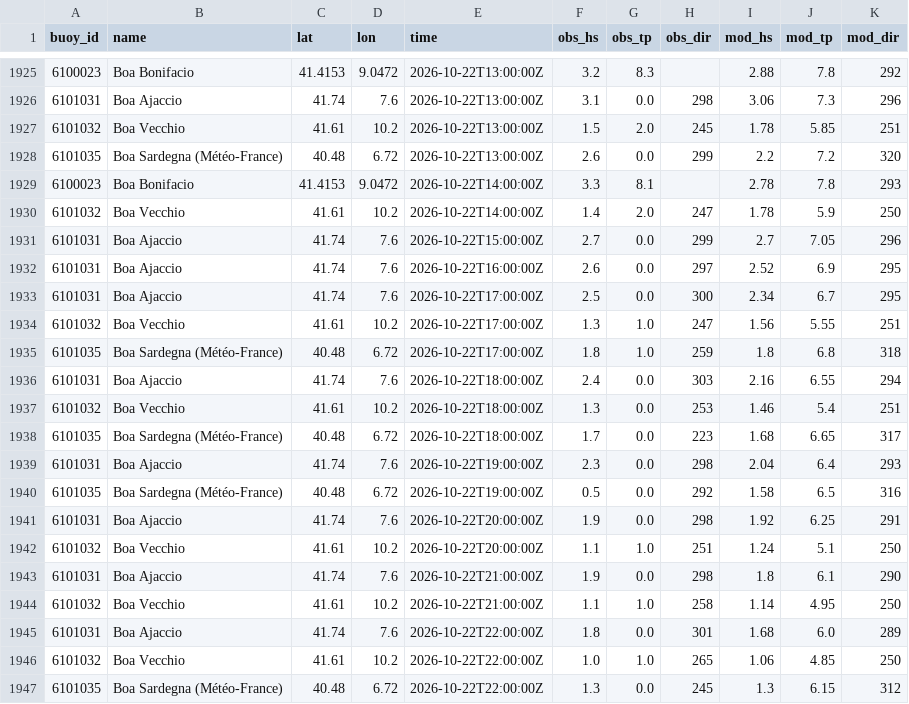
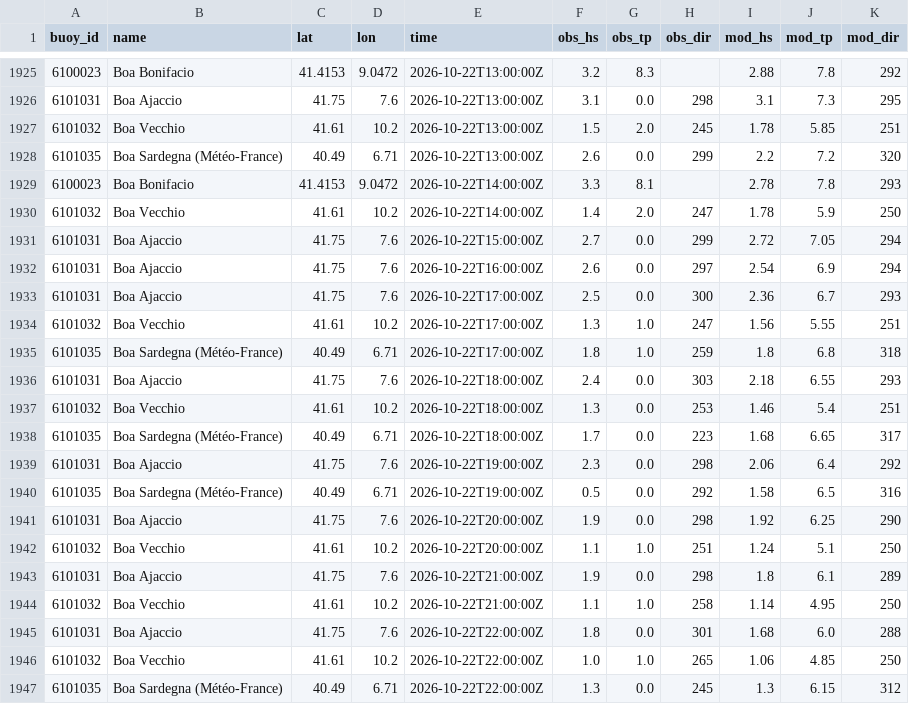
Before and after one commit to devskip/waves, a CSV file: buoy_history.csv, drawn as a sheet; only a part is shown, gaps mark what is left out; the diff covers the shown part only.

```diff
--- a/buoy_history.csv
+++ b/buoy_history.csv
@@ -1925,23 +1925,23 @@ buoy_id,name,lat,lon,time,obs_hs,obs_tp,obs_dir,mod_hs,mod_tp,mod_dir
 6100023,Boa Bonifacio,41.4153,9.0472,2026-10-22T13:00:00Z,3.2,8.3,,2.88,7.8,292
-6101031,Boa Ajaccio,41.74,7.6,2026-10-22T13:00:00Z,3.1,0.0,298,3.06,7.3,296
+6101031,Boa Ajaccio,41.75,7.6,2026-10-22T13:00:00Z,3.1,0.0,298,3.1,7.3,295
 6101032,Boa Vecchio,41.61,10.2,2026-10-22T13:00:00Z,1.5,2.0,245,1.78,5.85,251
-6101035,Boa Sardegna (Météo-France),40.48,6.72,2026-10-22T13:00:00Z,2.6,0.0,299,2.2,7.2,320
+6101035,Boa Sardegna (Météo-France),40.49,6.71,2026-10-22T13:00:00Z,2.6,0.0,299,2.2,7.2,320
 6100023,Boa Bonifacio,41.4153,9.0472,2026-10-22T14:00:00Z,3.3,8.1,,2.78,7.8,293
 6101032,Boa Vecchio,41.61,10.2,2026-10-22T14:00:00Z,1.4,2.0,247,1.78,5.9,250
-6101031,Boa Ajaccio,41.74,7.6,2026-10-22T15:00:00Z,2.7,0.0,299,2.7,7.05,296
-6101031,Boa Ajaccio,41.74,7.6,2026-10-22T16:00:00Z,2.6,0.0,297,2.52,6.9,295
-6101031,Boa Ajaccio,41.74,7.6,2026-10-22T17:00:00Z,2.5,0.0,300,2.34,6.7,295
+6101031,Boa Ajaccio,41.75,7.6,2026-10-22T15:00:00Z,2.7,0.0,299,2.72,7.05,294
+6101031,Boa Ajaccio,41.75,7.6,2026-10-22T16:00:00Z,2.6,0.0,297,2.54,6.9,294
+6101031,Boa Ajaccio,41.75,7.6,2026-10-22T17:00:00Z,2.5,0.0,300,2.36,6.7,293
 6101032,Boa Vecchio,41.61,10.2,2026-10-22T17:00:00Z,1.3,1.0,247,1.56,5.55,251
-6101035,Boa Sardegna (Météo-France),40.48,6.72,2026-10-22T17:00:00Z,1.8,1.0,259,1.8,6.8,318
-6101031,Boa Ajaccio,41.74,7.6,2026-10-22T18:00:00Z,2.4,0.0,303,2.16,6.55,294
+6101035,Boa Sardegna (Météo-France),40.49,6.71,2026-10-22T17:00:00Z,1.8,1.0,259,1.8,6.8,318
+6101031,Boa Ajaccio,41.75,7.6,2026-10-22T18:00:00Z,2.4,0.0,303,2.18,6.55,293
 6101032,Boa Vecchio,41.61,10.2,2026-10-22T18:00:00Z,1.3,0.0,253,1.46,5.4,251
-6101035,Boa Sardegna (Météo-France),40.48,6.72,2026-10-22T18:00:00Z,1.7,0.0,223,1.68,6.65,317
-6101031,Boa Ajaccio,41.74,7.6,2026-10-22T19:00:00Z,2.3,0.0,298,2.04,6.4,293
-6101035,Boa Sardegna (Météo-France),40.48,6.72,2026-10-22T19:00:00Z,0.5,0.0,292,1.58,6.5,316
-6101031,Boa Ajaccio,41.74,7.6,2026-10-22T20:00:00Z,1.9,0.0,298,1.92,6.25,291
+6101035,Boa Sardegna (Météo-France),40.49,6.71,2026-10-22T18:00:00Z,1.7,0.0,223,1.68,6.65,317
+6101031,Boa Ajaccio,41.75,7.6,2026-10-22T19:00:00Z,2.3,0.0,298,2.06,6.4,292
+6101035,Boa Sardegna (Météo-France),40.49,6.71,2026-10-22T19:00:00Z,0.5,0.0,292,1.58,6.5,316
+6101031,Boa Ajaccio,41.75,7.6,2026-10-22T20:00:00Z,1.9,0.0,298,1.92,6.25,290
 6101032,Boa Vecchio,41.61,10.2,2026-10-22T20:00:00Z,1.1,1.0,251,1.24,5.1,250
-6101031,Boa Ajaccio,41.74,7.6,2026-10-22T21:00:00Z,1.9,0.0,298,1.8,6.1,290
+6101031,Boa Ajaccio,41.75,7.6,2026-10-22T21:00:00Z,1.9,0.0,298,1.8,6.1,289
 6101032,Boa Vecchio,41.61,10.2,2026-10-22T21:00:00Z,1.1,1.0,258,1.14,4.95,250
-6101031,Boa Ajaccio,41.74,7.6,2026-10-22T22:00:00Z,1.8,0.0,301,1.68,6.0,289
+6101031,Boa Ajaccio,41.75,7.6,2026-10-22T22:00:00Z,1.8,0.0,301,1.68,6.0,288
 6101032,Boa Vecchio,41.61,10.2,2026-10-22T22:00:00Z,1.0,1.0,265,1.06,4.85,250
-6101035,Boa Sardegna (Météo-France),40.48,6.72,2026-10-22T22:00:00Z,1.3,0.0,245,1.3,6.15,312
+6101035,Boa Sardegna (Météo-France),40.49,6.71,2026-10-22T22:00:00Z,1.3,0.0,245,1.3,6.15,312
```
Also changed, not shown: 125 edited cells elsewhere in this file, 1 other file.
